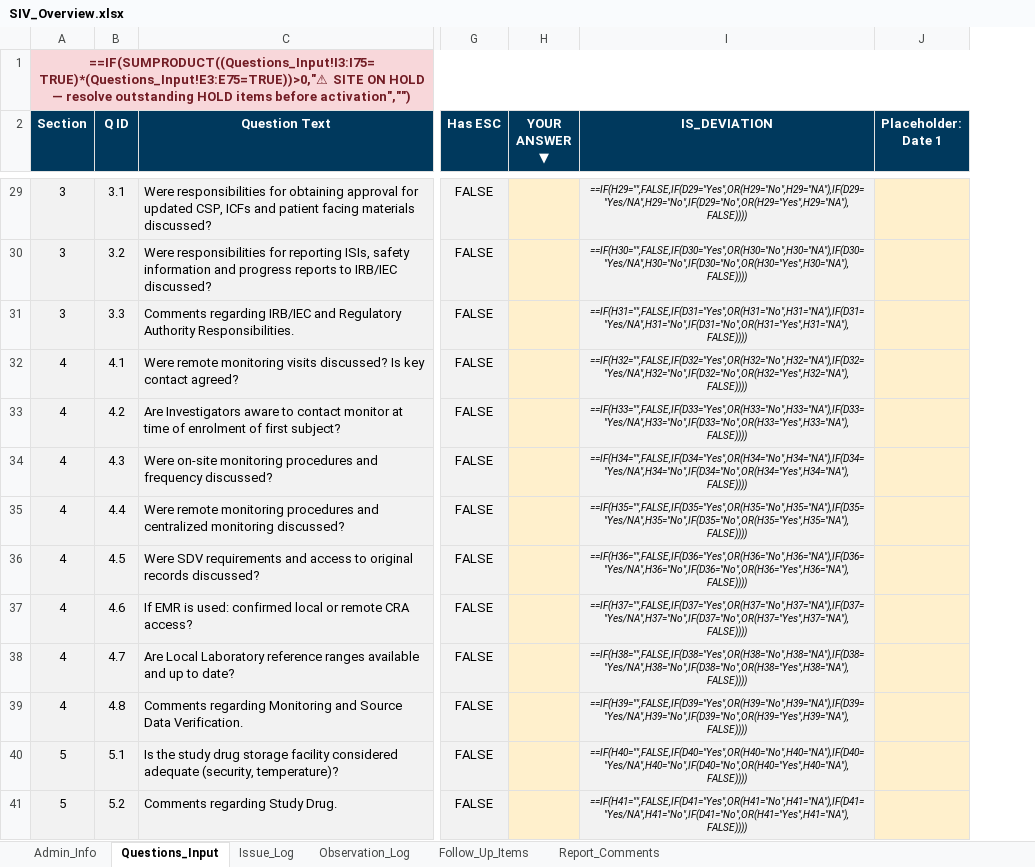
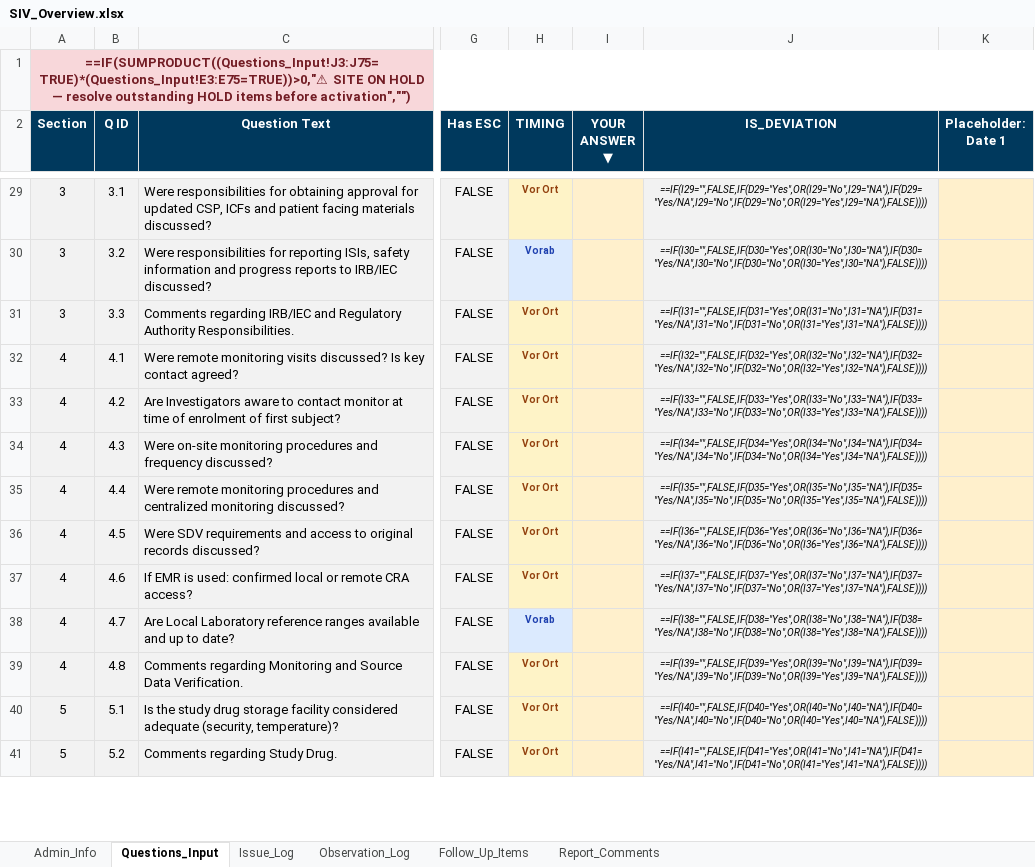
Before and after one commit to benedictcberg-hue/Ben, an Excel workbook: SIV_Overview.xlsx, sheet Questions_Input, drawn as a sheet; only a part is shown, gaps mark what is left out; values as stored, in another font and other column widths than the file's, no borders; formulas without a stored value are shown as written; conditional formats not drawn; addresses are those after the commit; the diff covers the shown part only; the diff names each change by its address in the sheet, - before the commit and + after, or states it on an @@ line.

```diff
--- a/SIV_Overview.xlsx (sheet Questions_Input)
+++ b/SIV_Overview.xlsx (sheet Questions_Input)
+column H (TIMING), rows 29-41: Vor Ort | Vorab | Vor Ort | Vor Ort | Vor Ort | Vor Ort | Vor Ort | Vor Ort | Vor Ort | Vorab | Vor Ort | Vor Ort | Vor Ort
-A1 (Section): ==IF(SUMPRODUCT((Questions_Input!I3:I75=TRUE)*(Questions_Input!E3:E75=TRUE))>0,"⚠ SITE ON…
+A1 (Section): ==IF(SUMPRODUCT((Questions_Input!J3:J75=TRUE)*(Questions_Input!E3:E75=TRUE))>0,"⚠ SITE ON…
-J29 (IS_DEVIATION): ==IF(H29="",FALSE,IF(D29="Yes",OR(H29="No",H29="NA"),IF(D29="Yes/NA",H29="No",IF(D29="No",OR(H29="Yes",H29="NA"),FALSE))))
+J29 (IS_DEVIATION): ==IF(I29="",FALSE,IF(D29="Yes",OR(I29="No",I29="NA"),IF(D29="Yes/NA",I29="No",IF(D29="No",OR(I29="Yes",I29="NA"),FALSE))))
-J30 (IS_DEVIATION): ==IF(H30="",FALSE,IF(D30="Yes",OR(H30="No",H30="NA"),IF(D30="Yes/NA",H30="No",IF(D30="No",OR(H30="Yes",H30="NA"),FALSE))))
+J30 (IS_DEVIATION): ==IF(I30="",FALSE,IF(D30="Yes",OR(I30="No",I30="NA"),IF(D30="Yes/NA",I30="No",IF(D30="No",OR(I30="Yes",I30="NA"),FALSE))))
-J31 (IS_DEVIATION): ==IF(H31="",FALSE,IF(D31="Yes",OR(H31="No",H31="NA"),IF(D31="Yes/NA",H31="No",IF(D31="No",OR(H31="Yes",H31="NA"),FALSE))))
+J31 (IS_DEVIATION): ==IF(I31="",FALSE,IF(D31="Yes",OR(I31="No",I31="NA"),IF(D31="Yes/NA",I31="No",IF(D31="No",OR(I31="Yes",I31="NA"),FALSE))))
-J32 (IS_DEVIATION): ==IF(H32="",FALSE,IF(D32="Yes",OR(H32="No",H32="NA"),IF(D32="Yes/NA",H32="No",IF(D32="No",OR(H32="Yes",H32="NA"),FALSE))))
+J32 (IS_DEVIATION): ==IF(I32="",FALSE,IF(D32="Yes",OR(I32="No",I32="NA"),IF(D32="Yes/NA",I32="No",IF(D32="No",OR(I32="Yes",I32="NA"),FALSE))))
-J33 (IS_DEVIATION): ==IF(H33="",FALSE,IF(D33="Yes",OR(H33="No",H33="NA"),IF(D33="Yes/NA",H33="No",IF(D33="No",OR(H33="Yes",H33="NA"),FALSE))))
+J33 (IS_DEVIATION): ==IF(I33="",FALSE,IF(D33="Yes",OR(I33="No",I33="NA"),IF(D33="Yes/NA",I33="No",IF(D33="No",OR(I33="Yes",I33="NA"),FALSE))))
-J34 (IS_DEVIATION): ==IF(H34="",FALSE,IF(D34="Yes",OR(H34="No",H34="NA"),IF(D34="Yes/NA",H34="No",IF(D34="No",OR(H34="Yes",H34="NA"),FALSE))))
+J34 (IS_DEVIATION): ==IF(I34="",FALSE,IF(D34="Yes",OR(I34="No",I34="NA"),IF(D34="Yes/NA",I34="No",IF(D34="No",OR(I34="Yes",I34="NA"),FALSE))))
-J35 (IS_DEVIATION): ==IF(H35="",FALSE,IF(D35="Yes",OR(H35="No",H35="NA"),IF(D35="Yes/NA",H35="No",IF(D35="No",OR(H35="Yes",H35="NA"),FALSE))))
+J35 (IS_DEVIATION): ==IF(I35="",FALSE,IF(D35="Yes",OR(I35="No",I35="NA"),IF(D35="Yes/NA",I35="No",IF(D35="No",OR(I35="Yes",I35="NA"),FALSE))))
-J36 (IS_DEVIATION): ==IF(H36="",FALSE,IF(D36="Yes",OR(H36="No",H36="NA"),IF(D36="Yes/NA",H36="No",IF(D36="No",OR(H36="Yes",H36="NA"),FALSE))))
+J36 (IS_DEVIATION): ==IF(I36="",FALSE,IF(D36="Yes",OR(I36="No",I36="NA"),IF(D36="Yes/NA",I36="No",IF(D36="No",OR(I36="Yes",I36="NA"),FALSE))))
-J37 (IS_DEVIATION): ==IF(H37="",FALSE,IF(D37="Yes",OR(H37="No",H37="NA"),IF(D37="Yes/NA",H37="No",IF(D37="No",OR(H37="Yes",H37="NA"),FALSE))))
+J37 (IS_DEVIATION): ==IF(I37="",FALSE,IF(D37="Yes",OR(I37="No",I37="NA"),IF(D37="Yes/NA",I37="No",IF(D37="No",OR(I37="Yes",I37="NA"),FALSE))))
-J38 (IS_DEVIATION): ==IF(H38="",FALSE,IF(D38="Yes",OR(H38="No",H38="NA"),IF(D38="Yes/NA",H38="No",IF(D38="No",OR(H38="Yes",H38="NA"),FALSE))))
+J38 (IS_DEVIATION): ==IF(I38="",FALSE,IF(D38="Yes",OR(I38="No",I38="NA"),IF(D38="Yes/NA",I38="No",IF(D38="No",OR(I38="Yes",I38="NA"),FALSE))))
-J39 (IS_DEVIATION): ==IF(H39="",FALSE,IF(D39="Yes",OR(H39="No",H39="NA"),IF(D39="Yes/NA",H39="No",IF(D39="No",OR(H39="Yes",H39="NA"),FALSE))))
+J39 (IS_DEVIATION): ==IF(I39="",FALSE,IF(D39="Yes",OR(I39="No",I39="NA"),IF(D39="Yes/NA",I39="No",IF(D39="No",OR(I39="Yes",I39="NA"),FALSE))))
-J40 (IS_DEVIATION): ==IF(H40="",FALSE,IF(D40="Yes",OR(H40="No",H40="NA"),IF(D40="Yes/NA",H40="No",IF(D40="No",OR(H40="Yes",H40="NA"),FALSE))))
+J40 (IS_DEVIATION): ==IF(I40="",FALSE,IF(D40="Yes",OR(I40="No",I40="NA"),IF(D40="Yes/NA",I40="No",IF(D40="No",OR(I40="Yes",I40="NA"),FALSE))))
-J41 (IS_DEVIATION): ==IF(H41="",FALSE,IF(D41="Yes",OR(H41="No",H41="NA"),IF(D41="Yes/NA",H41="No",IF(D41="No",OR(H41="Yes",H41="NA"),FALSE))))
+J41 (IS_DEVIATION): ==IF(I41="",FALSE,IF(D41="Yes",OR(I41="No",I41="NA"),IF(D41="Yes/NA",I41="No",IF(D41="No",OR(I41="Yes",I41="NA"),FALSE))))
```
Also changed, not shown: 60 edited cells elsewhere in this sheet, sheet Report_Comments, sheet Admin_Info, 11 other files.
